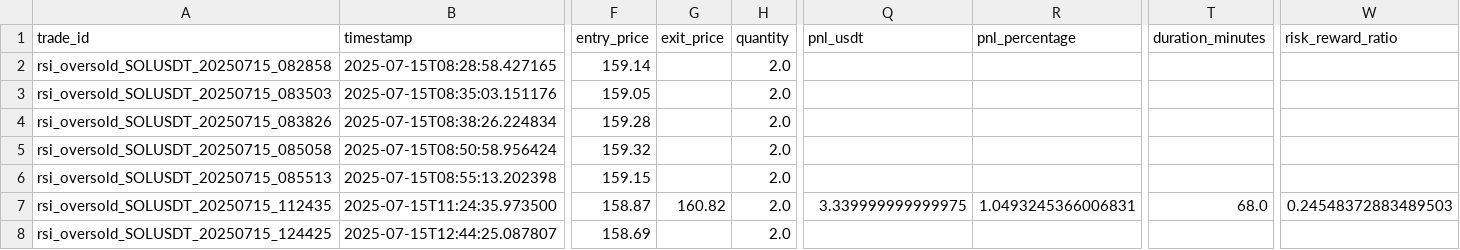
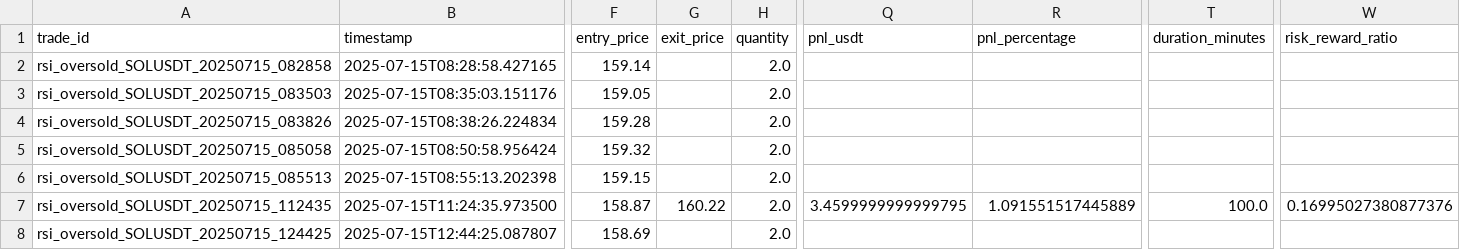
Before and after one commit to ghaisosman/replit-trading-bot, a CSV file: trading_data/trades/all_trades.csv, drawn as a sheet; only a part is shown, gaps mark what is left out; the diff names each change by its address in the sheet, - before the commit and + after, or states it on an @@ line.

```diff
--- a/trading_data/trades/all_trades.csv
+++ b/trading_data/trades/all_trades.csv
-G7 (exit_price): 160.82
+G7 (exit_price): 160.22
-Q7 (pnl_usdt): 3.339999999999975
+Q7 (pnl_usdt): 3.4599999999999795
-R7 (pnl_percentage): 1.0493245366006831
+R7 (pnl_percentage): 1.091551517445889
-T7 (duration_minutes): 68.0
+T7 (duration_minutes): 100.0
-W7 (risk_reward_ratio): 0.24548372883489503
+W7 (risk_reward_ratio): 0.16995027380877376
```
Also changed, not shown: 2 other files.
